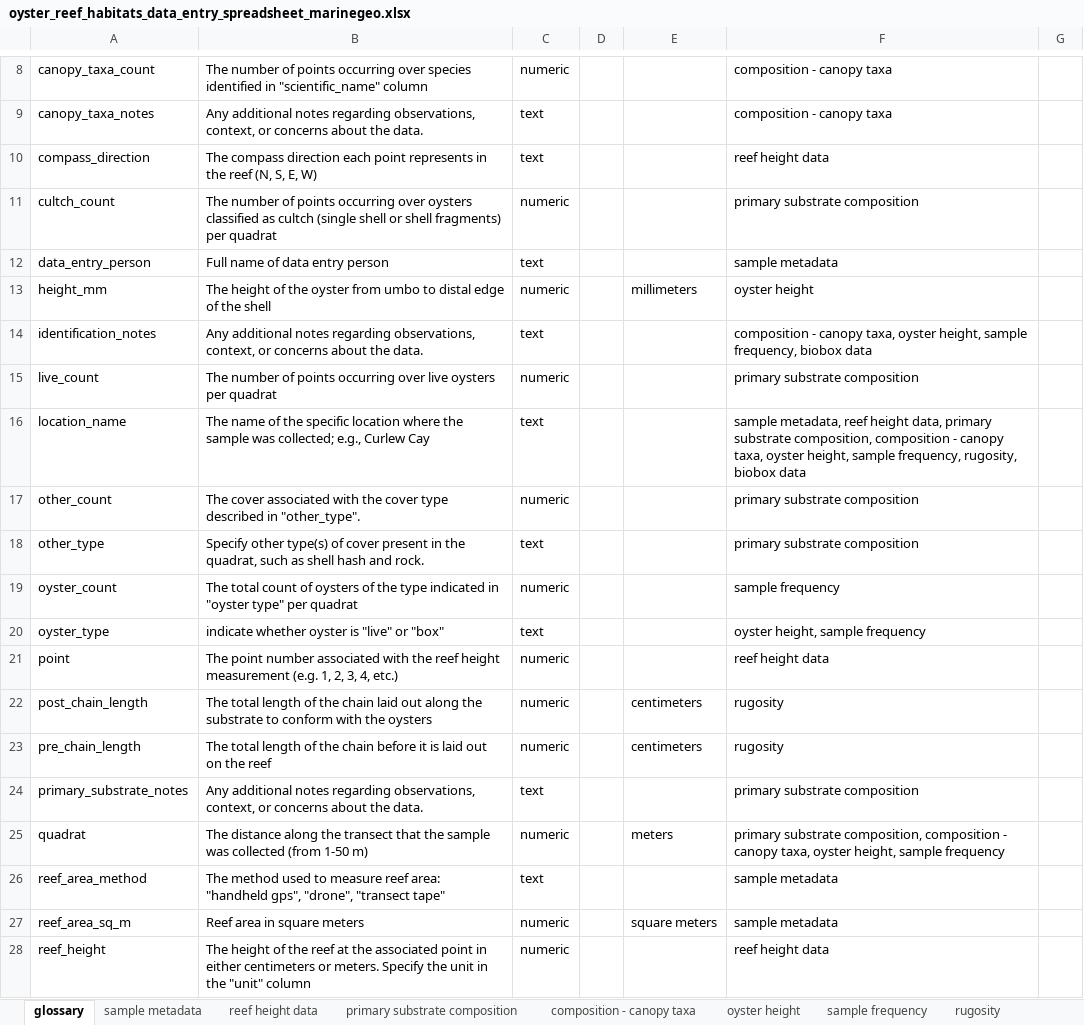
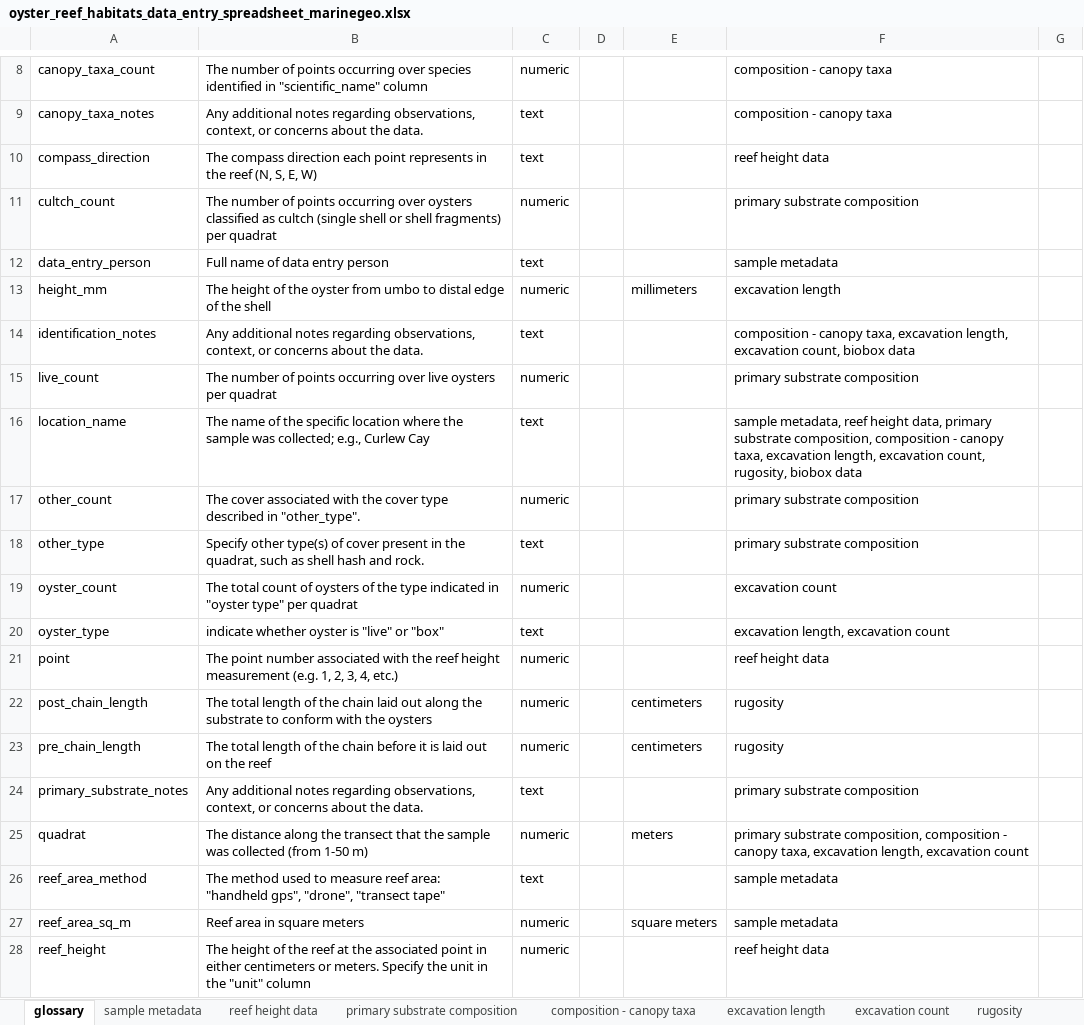
Before and after one commit to MarineGEO/protocols, an Excel workbook: oyster/final_spreadsheets/oyster_reef_habitats_data_entry_spreadsheet_marinegeo.xlsx, sheet glossary, drawn as a sheet; only a part is shown, gaps mark what is left out; values as stored, in another font and other column widths than the file's, no borders; charts and pictures and conditional formats not drawn; the diff covers the shown part only; the diff names each change by its address in the sheet, - before the commit and + after, or states it on an @@ line.

```diff
--- a/oyster/final_spreadsheets/oyster_reef_habitats_data_entry_spreadsheet_marinegeo.xlsx (sheet glossary)
+++ b/oyster/final_spreadsheets/oyster_reef_habitats_data_entry_spreadsheet_marinegeo.xlsx (sheet glossary)
-sheet tab: oyster height
+sheet tab: excavation length
-sheet tab: sample frequency
+sheet tab: excavation count
-F13: oyster height
+F13: excavation length
-F14: …canopy taxa, oyster height, sample frequency, biobox data
+F14: …canopy taxa, excavation length, excavation count, biobox data
-F16: …canopy taxa, oyster height, sample frequency, rugosity, biobox…
+F16: …canopy taxa, excavation length, excavation count, rugosity, biobox…
-F19: sample frequency
+F19: excavation count
-F20: oyster height, sample frequency
+F20: excavation length, excavation count
-F25: …canopy taxa, oyster height, sample frequency
+F25: …canopy taxa, excavation length, excavation count
```
Also changed, not shown: 9 edited cells elsewhere in this sheet, oyster/original_datasheets/Oyster Field Sheets.xlsx, 2 other files.
